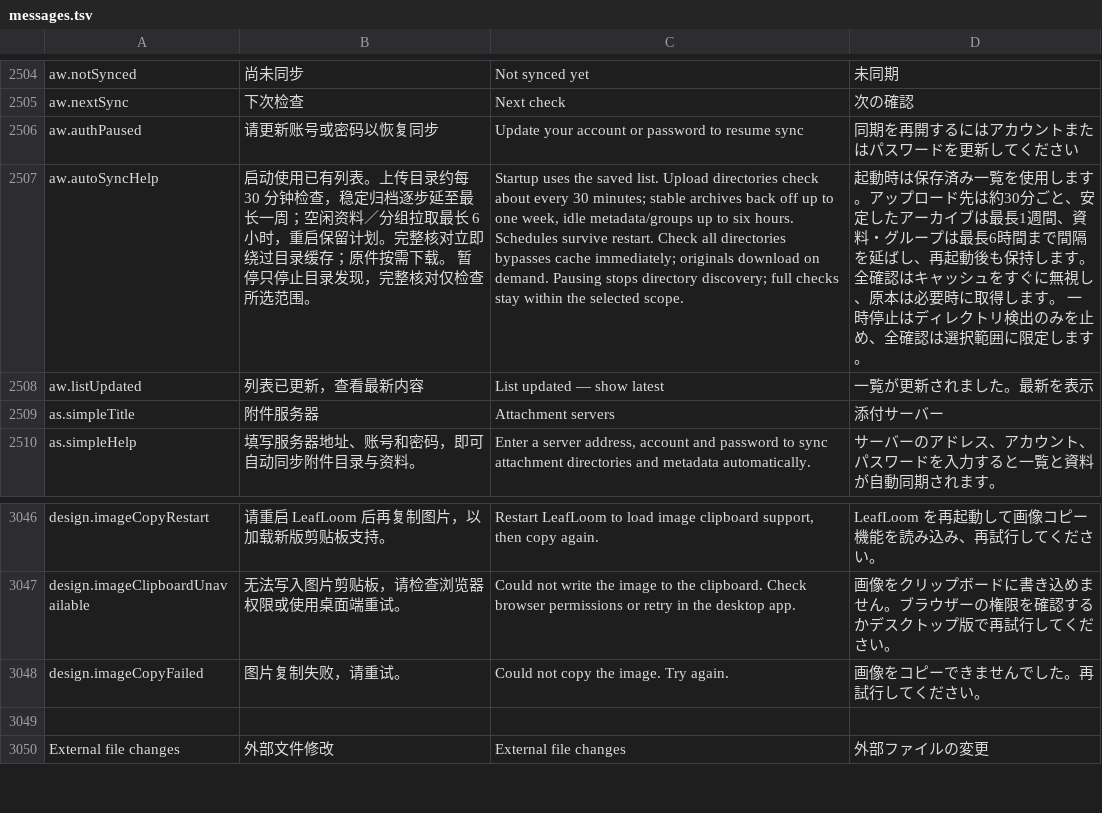
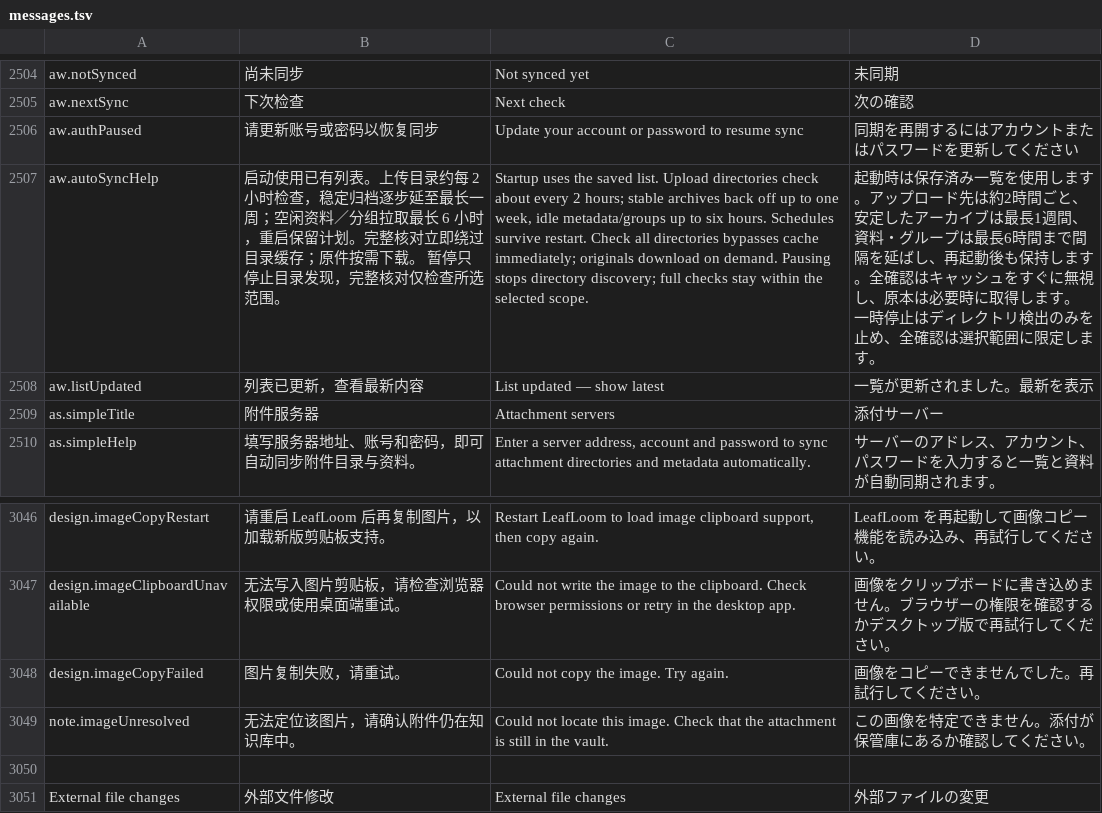
Before and after one commit to DJ-Huang/LeafLoom, a TSV file: vault_rag/locales/messages.tsv, drawn as a sheet; only a part is shown, gaps mark what is left out; the diff names each change by its address in the sheet, - before the commit and + after, or states it on an @@ line.

```diff
--- a/vault_rag/locales/messages.tsv
+++ b/vault_rag/locales/messages.tsv
-B2507: …录约每 30 分钟检查，稳…
+B2507: …录约每 2 小时检查，稳…
-C2507: …about every 30 minutes; stable archives…
+C2507: …about every 2 hours; stable archives…
-D2507: …ド先は約30分ごと、安…
+D2507: …ド先は約2時間ごと、安…
+row 3049: note.imageUnresolved | 无法定位该图片，请确认附件仍在知识库中。 | Could not locate this image. Check that the attachment is still in the vault. | この画像を特定できません。添付が保管庫にあるか確認してください。
```
Also changed, not shown: 29 other files.
